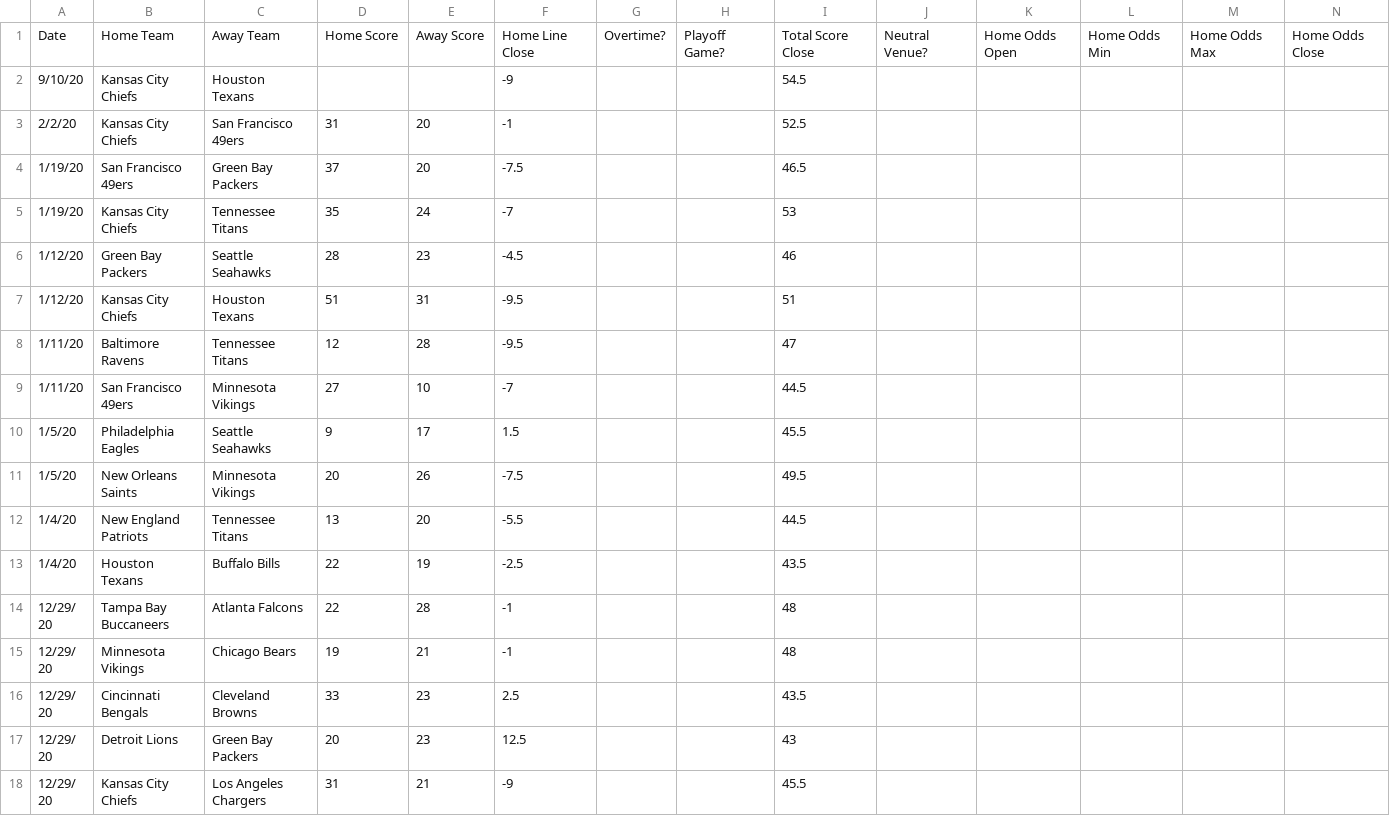
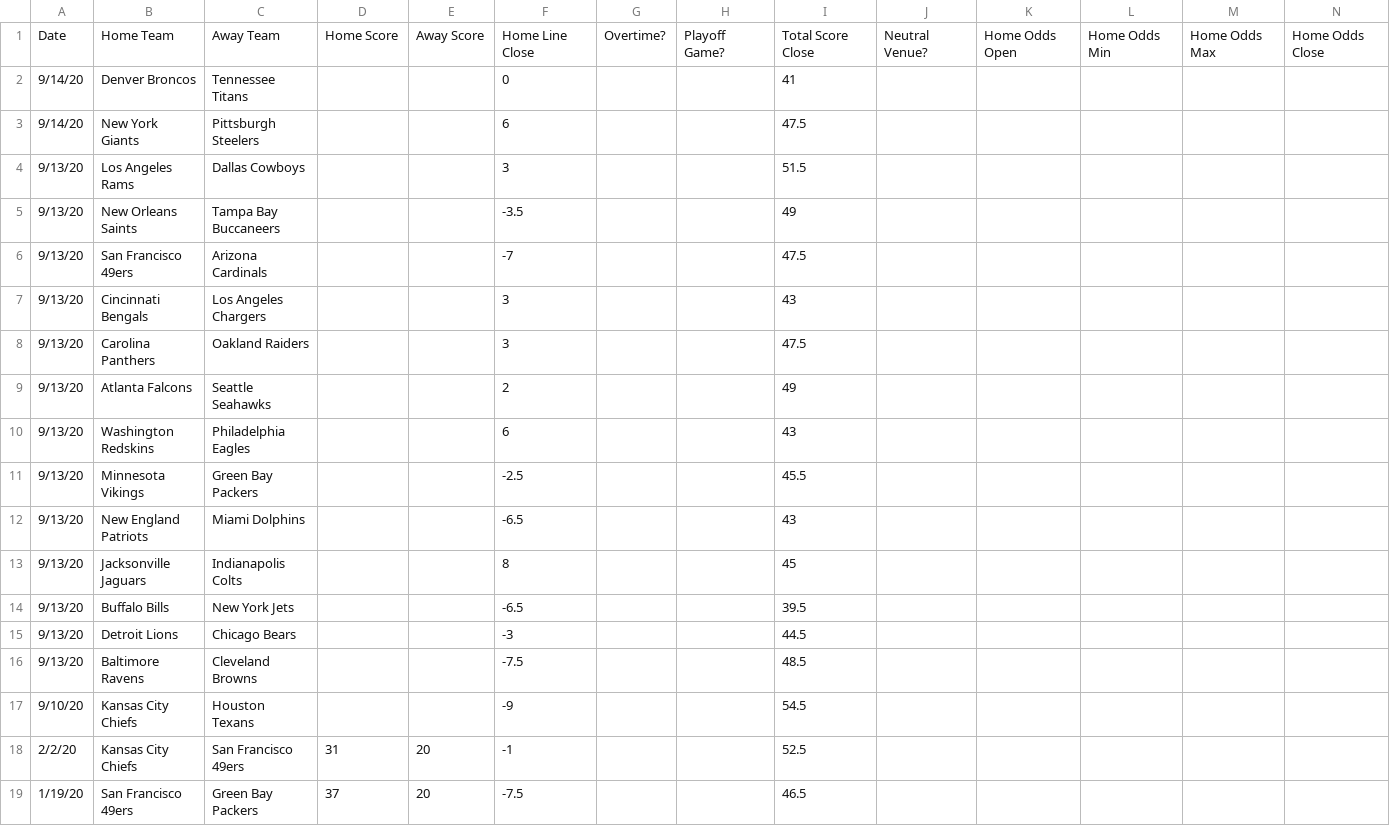
Before and after one commit to JoshKimmelman/Minesweeper, a CSV file: nfl.csv, drawn as a sheet; only a part is shown; the shorter side is filled out with more unchanged rows; rows hold the shown columns only; the diff names each change by its address in the sheet, - before the commit and + after, or states it on an @@ line.

Commit message:
Add files via upload

```diff
--- a/nfl.csv
+++ b/nfl.csv
+row 2: 9/14/20 | Denver Broncos | Tennessee Titans |  |  | 0 |  |  | 41
+row 3: 9/14/20 | New York Giants | Pittsburgh Steelers |  |  | 6 |  |  | 47.5
+row 4: 9/13/20 | Los Angeles Rams | Dallas Cowboys |  |  | 3 |  |  | 51.5
+row 5: 9/13/20 | New Orleans Saints | Tampa Bay Buccaneers |  |  | -3.5 |  |  | 49
+row 6: 9/13/20 | San Francisco 49ers | Arizona Cardinals |  |  | -7 |  |  | 47.5
+row 7: 9/13/20 | Cincinnati Bengals | Los Angeles Chargers |  |  | 3 |  |  | 43
+row 8: 9/13/20 | Carolina Panthers | Oakland Raiders |  |  | 3 |  |  | 47.5
+row 9: 9/13/20 | Atlanta Falcons | Seattle Seahawks |  |  | 2 |  |  | 49
+row 10: 9/13/20 | Washington Redskins | Philadelphia Eagles |  |  | 6 |  |  | 43
+row 11: 9/13/20 | Minnesota Vikings | Green Bay Packers |  |  | -2.5 |  |  | 45.5
+row 12: 9/13/20 | New England Patriots | Miami Dolphins |  |  | -6.5 |  |  | 43
+row 13: 9/13/20 | Jacksonville Jaguars | Indianapolis Colts |  |  | 8 |  |  | 45
+row 14: 9/13/20 | Buffalo Bills | New York Jets |  |  | -6.5 |  |  | 39.5
+row 15: 9/13/20 | Detroit Lions | Chicago Bears |  |  | -3 |  |  | 44.5
+row 16: 9/13/20 | Baltimore Ravens | Cleveland Browns |  |  | -7.5 |  |  | 48.5
```
